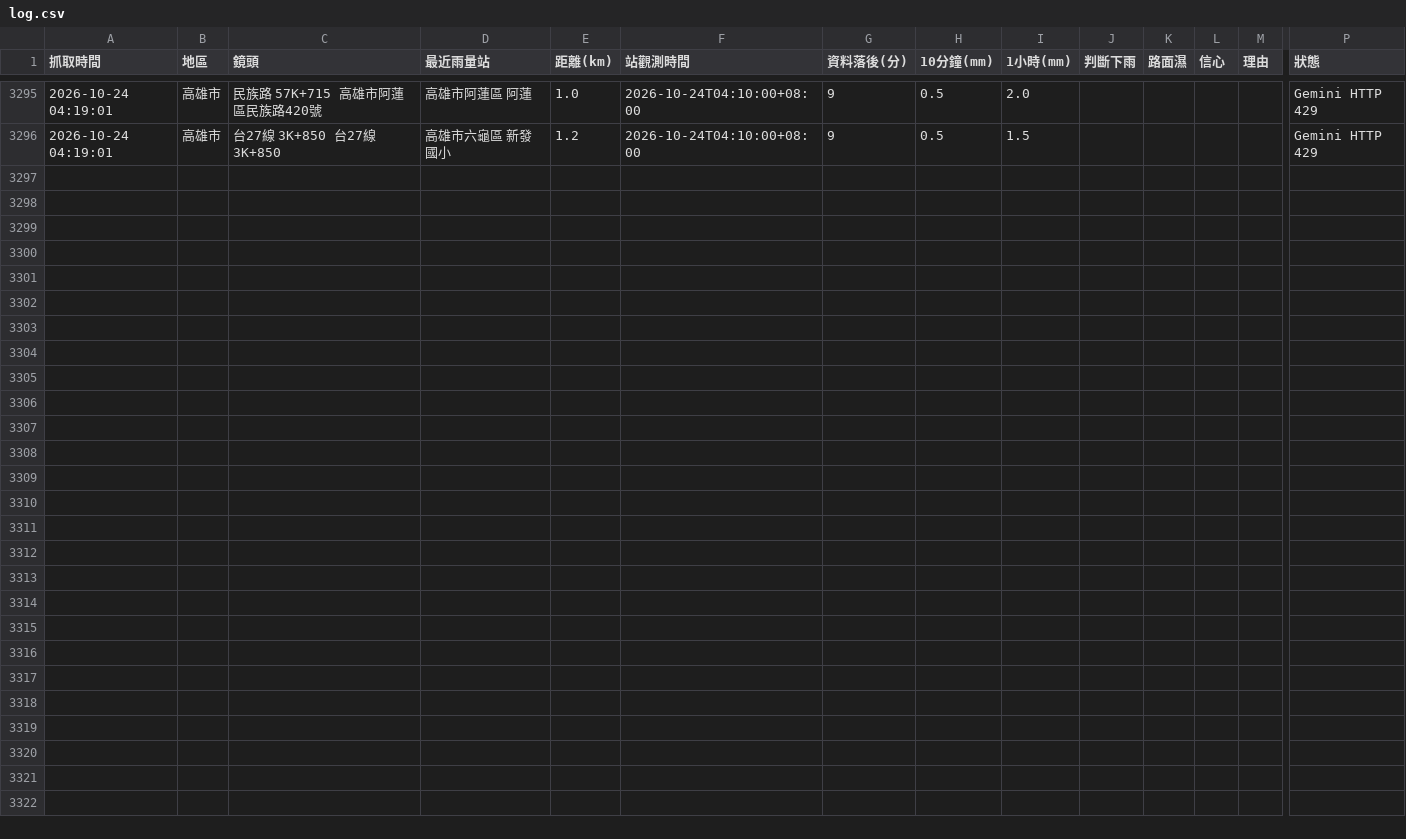
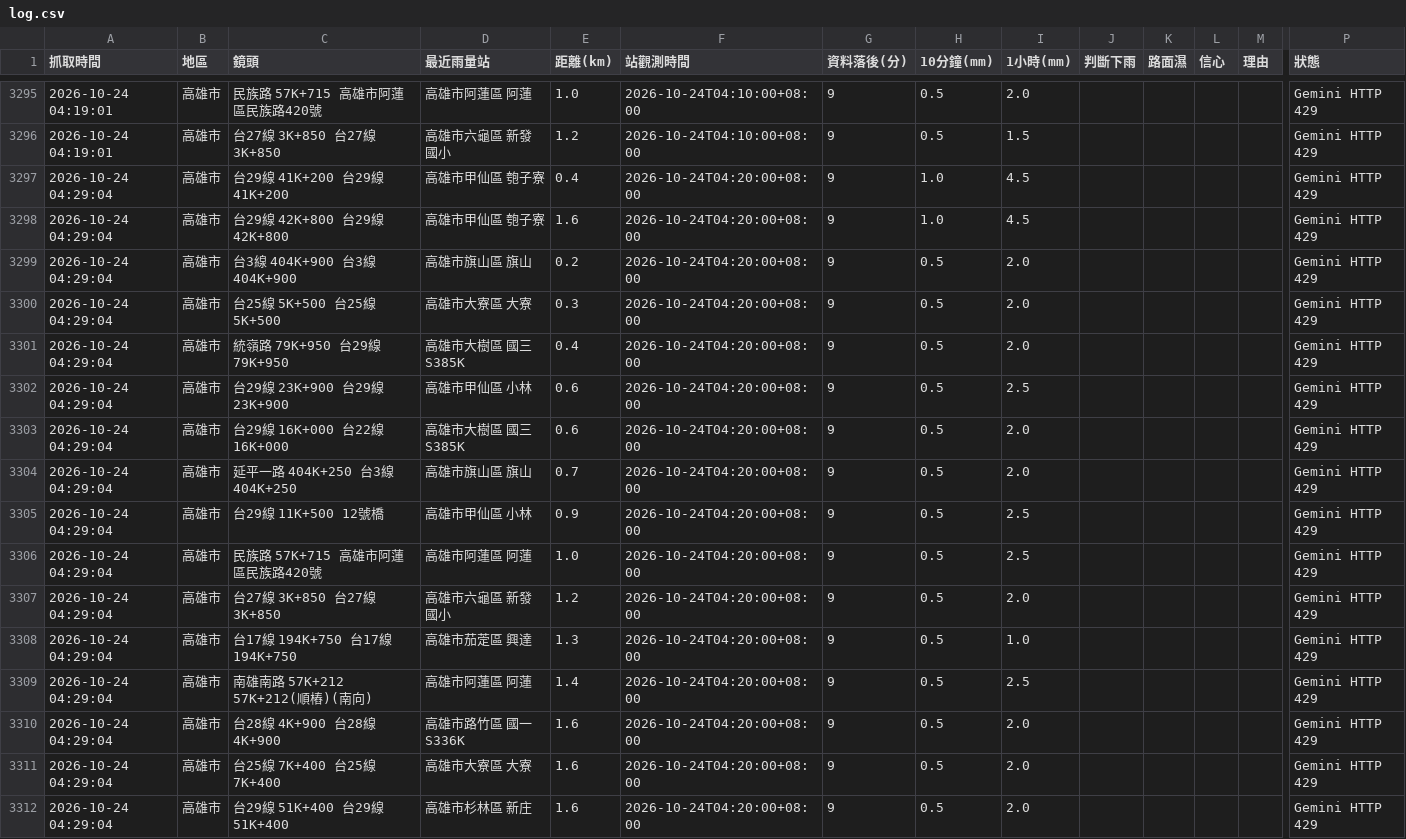
Before and after one commit to bigtime0426/rain-monitor, a CSV file: log.csv, drawn as a sheet; only a part is shown, gaps mark what is left out; rows hold the shown columns only; the diff names each change by its address in the sheet, - before the commit and + after, or states it on an @@ line.

```diff
--- a/log.csv
+++ b/log.csv
+row 3297: 2026-10-24 04:29:04 | 高雄市 | 台29線 41K+200 台29線41K+200 | 高雄市甲仙區 匏子寮 | 0.4 | 2026-10-24T04:20:00+08:00 | 9 | 1.0 | 4.5 |  |  |  |  | Gemini HTTP 429
+row 3298: 2026-10-24 04:29:04 | 高雄市 | 台29線 42K+800 台29線42K+800 | 高雄市甲仙區 匏子寮 | 1.6 | 2026-10-24T04:20:00+08:00 | 9 | 1.0 | 4.5 |  |  |  |  | Gemini HTTP 429
+row 3299: 2026-10-24 04:29:04 | 高雄市 | 台3線 404K+900 台3線404K+900 | 高雄市旗山區 旗山 | 0.2 | 2026-10-24T04:20:00+08:00 | 9 | 0.5 | 2.0 |  |  |  |  | Gemini HTTP 429
+row 3300: 2026-10-24 04:29:04 | 高雄市 | 台25線 5K+500 台25線5K+500 | 高雄市大寮區 大寮 | 0.3 | 2026-10-24T04:20:00+08:00 | 9 | 0.5 | 2.0 |  |  |  |  | Gemini HTTP 429
+row 3301: 2026-10-24 04:29:04 | 高雄市 | 統嶺路 79K+950 台29線79K+950 | 高雄市大樹區 國三S385K | 0.4 | 2026-10-24T04:20:00+08:00 | 9 | 0.5 | 2.0 |  |  |  |  | Gemini HTTP 429
+row 3302: 2026-10-24 04:29:04 | 高雄市 | 台29線 23K+900 台29線23K+900 | 高雄市甲仙區 小林 | 0.6 | 2026-10-24T04:20:00+08:00 | 9 | 0.5 | 2.5 |  |  |  |  | Gemini HTTP 429
+row 3303: 2026-10-24 04:29:04 | 高雄市 | 台29線 16K+000 台22線16K+000 | 高雄市大樹區 國三S385K | 0.6 | 2026-10-24T04:20:00+08:00 | 9 | 0.5 | 2.0 |  |  |  |  | Gemini HTTP 429
+row 3304: 2026-10-24 04:29:04 | 高雄市 | 延平一路 404K+250 台3線404K+250 | 高雄市旗山區 旗山 | 0.7 | 2026-10-24T04:20:00+08:00 | 9 | 0.5 | 2.0 |  |  |  |  | Gemini HTTP 429
+row 3305: 2026-10-24 04:29:04 | 高雄市 | 台29線 11K+500 12號橋 | 高雄市甲仙區 小林 | 0.9 | 2026-10-24T04:20:00+08:00 | 9 | 0.5 | 2.5 |  |  |  |  | Gemini HTTP 429
+row 3306: 2026-10-24 04:29:04 | 高雄市 | 民族路 57K+715 高雄市阿蓮區民族路420號 | 高雄市阿蓮區 阿蓮 | 1.0 | 2026-10-24T04:20:00+08:00 | 9 | 0.5 | 2.5 |  |  |  |  | Gemini HTTP 429
+row 3307: 2026-10-24 04:29:04 | 高雄市 | 台27線 3K+850 台27線3K+850 | 高雄市六龜區 新發國小 | 1.2 | 2026-10-24T04:20:00+08:00 | 9 | 0.5 | 2.0 |  |  |  |  | Gemini HTTP 429
+row 3308: 2026-10-24 04:29:04 | 高雄市 | 台17線 194K+750 台17線194K+750 | 高雄市茄萣區 興達 | 1.3 | 2026-10-24T04:20:00+08:00 | 9 | 0.5 | 1.0 |  |  |  |  | Gemini HTTP 429
+row 3309: 2026-10-24 04:29:04 | 高雄市 | 南雄南路 57K+212 57K+212(順樁)(南向) | 高雄市阿蓮區 阿蓮 | 1.4 | 2026-10-24T04:20:00+08:00 | 9 | 0.5 | 2.5 |  |  |  |  | Gemini HTTP 429
+row 3310: 2026-10-24 04:29:04 | 高雄市 | 台28線 4K+900 台28線4K+900 | 高雄市路竹區 國一S336K | 1.6 | 2026-10-24T04:20:00+08:00 | 9 | 0.5 | 2.0 |  |  |  |  | Gemini HTTP 429
+row 3311: 2026-10-24 04:29:04 | 高雄市 | 台25線 7K+400 台25線7K+400 | 高雄市大寮區 大寮 | 1.6 | 2026-10-24T04:20:00+08:00 | 9 | 0.5 | 2.0 |  |  |  |  | Gemini HTTP 429
+row 3312: 2026-10-24 04:29:04 | 高雄市 | 台29線 51K+400 台29線51K+400 | 高雄市杉林區 新庄 | 1.6 | 2026-10-24T04:20:00+08:00 | 9 | 0.5 | 2.0 |  |  |  |  | Gemini HTTP 429
```
Also changed, not shown: 2 other files.
